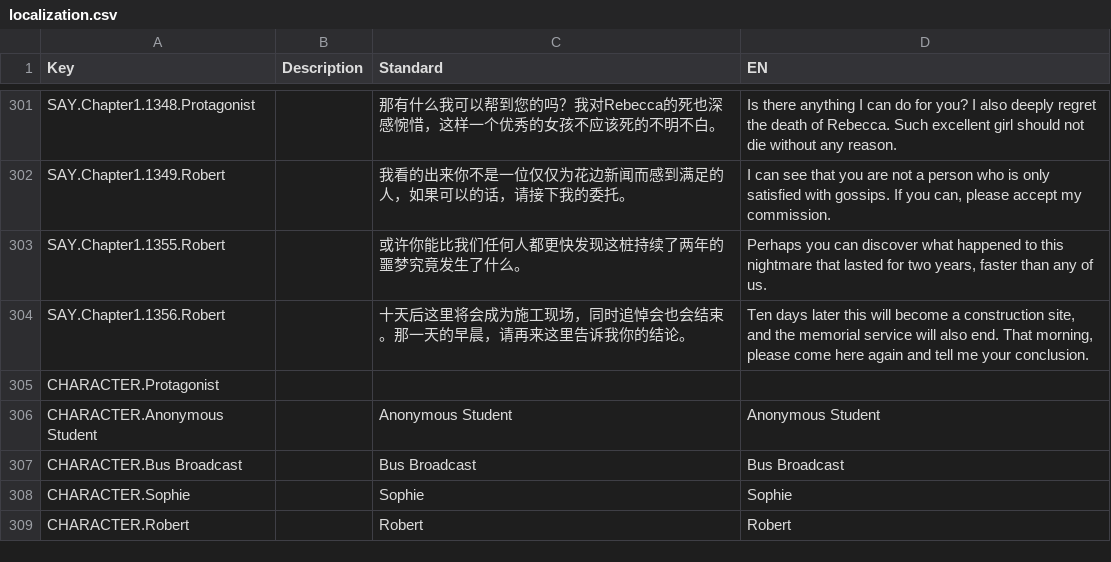
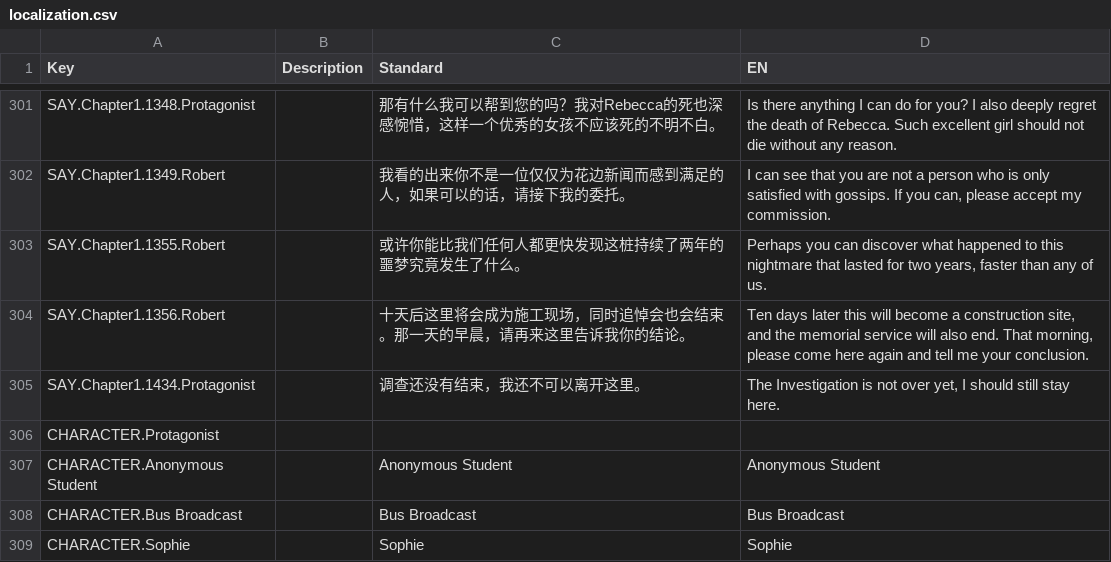
Before and after one commit to YangyingRen/LimitedImpressionAboutRebecca, a CSV file: LimitedImpressionAboutRebecca/Assets/localization.csv, drawn as a sheet; only a part is shown, gaps mark what is left out; the shorter side is filled out with more unchanged rows.

```diff
--- a/LimitedImpressionAboutRebecca/Assets/localization.csv
+++ b/LimitedImpressionAboutRebecca/Assets/localization.csv
@@ -304,2 +304,3 @@ SAY.Chapter1.1355.Robert,,或许你能比我们任何人都更快发现这桩持
 SAY.Chapter1.1356.Robert,,十天后这里将会成为施工现场，同时追悼会也会结束。那一天的早晨，请再来这里告诉我你的结论。,"Ten days later this will become a construction site, and the memorial service will also end. That morning, please come here again and tell me your conclusion."
+SAY.Chapter1.1434.Protagonist,,调查还没有结束，我还不可以离开这里。,"The Investigation is not over yet, I should still stay here."
 CHARACTER.Protagonist,,,
```
Also changed, not shown: 26 other files.
